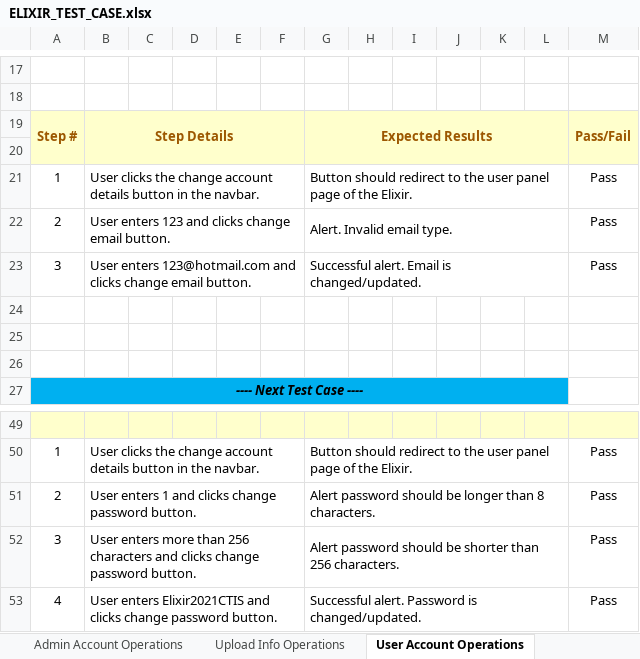
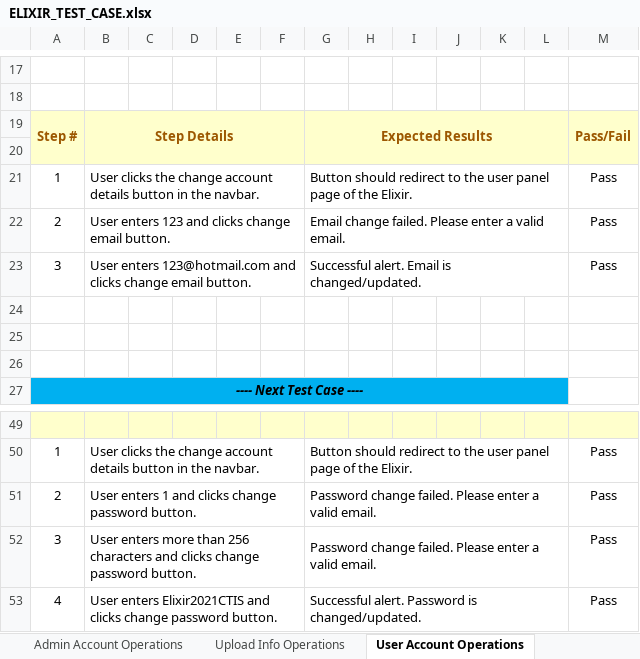
Before and after one commit to IoTFarming-CTISTeam3/Elixir-Documentation, an Excel workbook: Test Reports and Test Cases/ELIXIR_TEST_CASE.xlsx, sheet User Account Operations, drawn as a sheet; only a part is shown, gaps mark what is left out; values as stored, in another font and other column widths than the file's, no borders; the diff names each change by its address in the sheet, - before the commit and + after, or states it on an @@ line.

```diff
--- a/Test Reports and Test Cases/ELIXIR_TEST_CASE.xlsx (sheet User Account Operations)
+++ b/Test Reports and Test Cases/ELIXIR_TEST_CASE.xlsx (sheet User Account Operations)
-G22: Alert. Invalid email type.
+G22: Email change failed. Please enter a valid email.
-G51: Alert password should be longer than 8 characters.
+G51: Password change failed. Please enter a valid email.
-G52: Alert password should be shorter than 256 characters.
+G52: Password change failed. Please enter a valid email.
```
Also changed, not shown: sheet Admin Account Operations, sheet User Irrigation Operations, sheet Account Operations.
